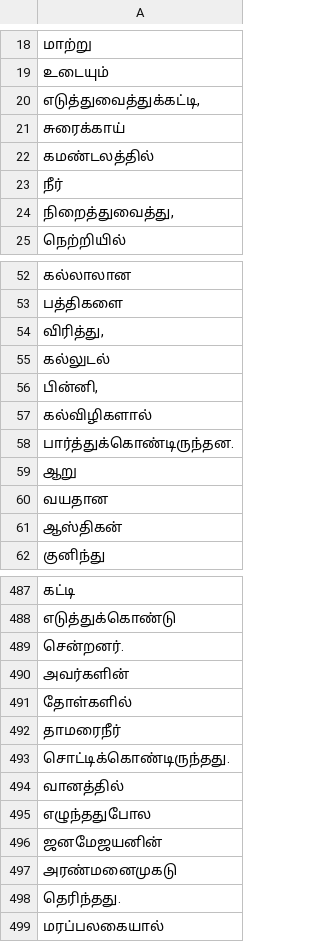
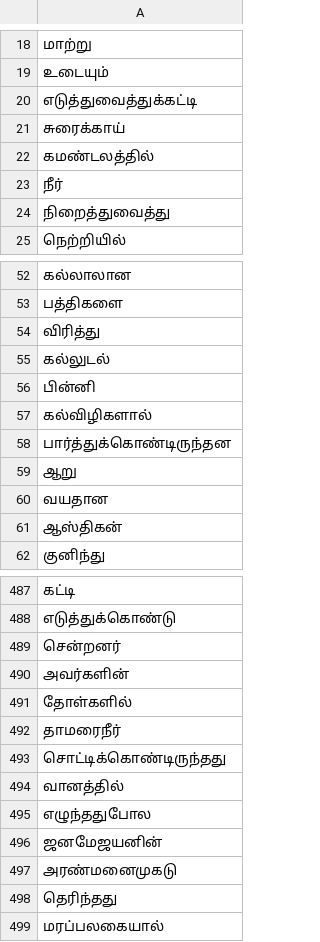
Before and after one commit to Nagulraj/venmurasu-season-1, a CSV file: chpt2.csv, drawn as a sheet; only a part is shown, gaps mark what is left out; the diff covers the shown part only.

```diff
--- a/chpt2.csv
+++ b/chpt2.csv
@@ -19,3 +19,3 @@
 உடையும்
-"எடுத்துவைத்துக்கட்டி,"
+எடுத்துவைத்துக்கட்டி
 சுரைக்காய்
@@ -23,3 +23,3 @@
 நீர்
-"நிறைத்துவைத்து,"
+நிறைத்துவைத்து
 நெற்றியில்
@@ -53,7 +53,7 @@
 பத்திகளை
-"விரித்து,"
+விரித்து
 கல்லுடல்
-"பின்னி,"
+பின்னி
 கல்விழிகளால்
-பார்த்துக்கொண்டிருந்தன.
+பார்த்துக்கொண்டிருந்தன
 ஆறு
@@ -488,3 +488,3 @@
 எடுத்துக்கொண்டு
-சென்றனர்.
+சென்றனர்
 அவர்களின்
@@ -492,3 +492,3 @@
 தாமரைநீர்
-சொட்டிக்கொண்டிருந்தது.
+சொட்டிக்கொண்டிருந்தது
 வானத்தில்
@@ -497,3 +497,3 @@
 அரண்மனைமுகடு
-தெரிந்தது.
+தெரிந்தது
 மரப்பலகையால்
```
Also changed, not shown: 93 edited cells elsewhere in this file, chpt1.csv, chpt3.csv, 23 other files.
